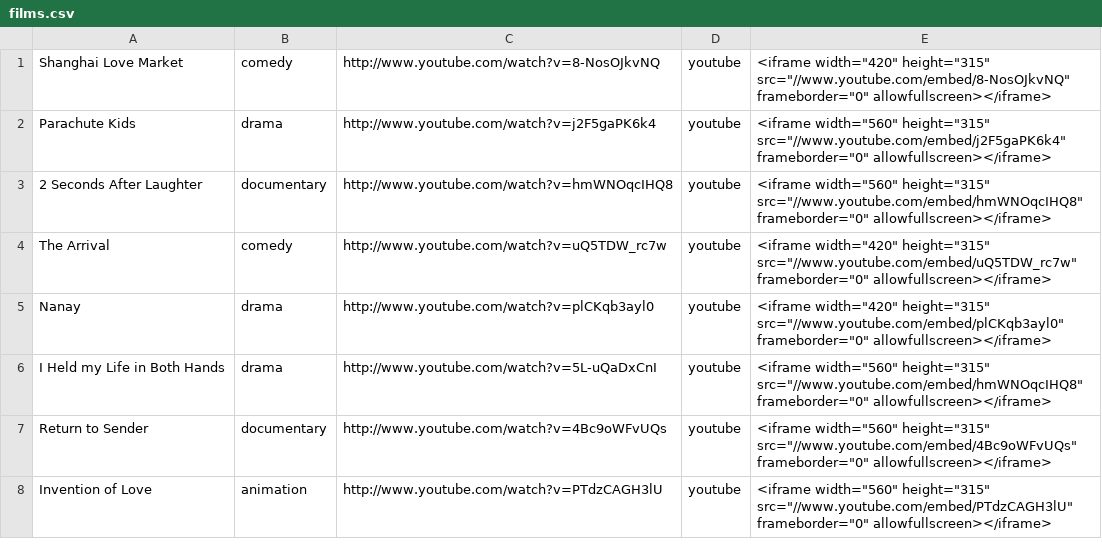
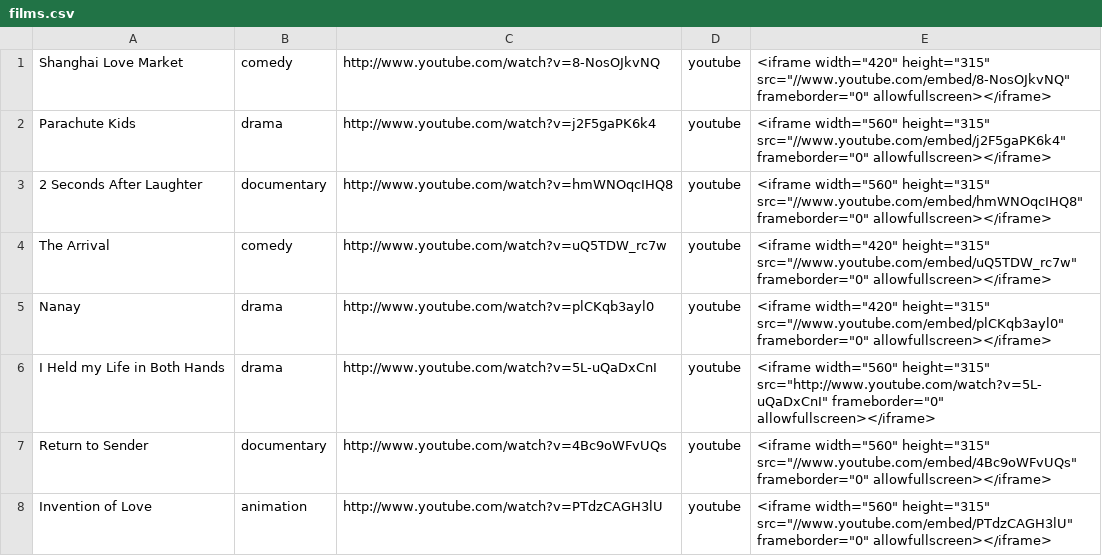
Before and after one commit to bessiec/PlayShortFlix-Hackbright-Project, a CSV file: films.csv, drawn as a sheet; only a part is shown; the diff names each change by its address in the sheet, - before the commit and + after, or states it on an @@ line.

```diff
--- a/films.csv
+++ b/films.csv
-E6: …width="560" height="315" src="//www.youtube.com/embed/hmWNOqcIHQ8" frameborder="0" allowfullscreen></iframe>
+E6: …width="560" height="315" src="http://www.youtube.com/watch?v=5L-uQaDxCnI" frameborder="0" allowfullscreen></iframe>
```
Also changed, not shown: 7 other files.
